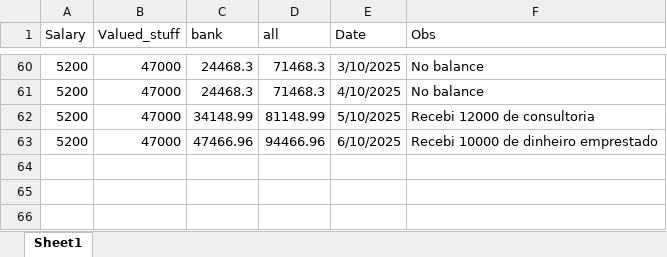
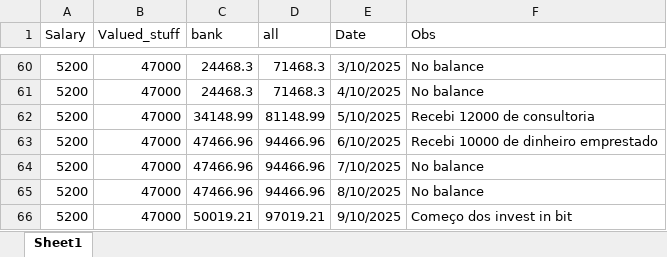
Before and after one commit to Eduardoqm/eduardoqm.github.com, an Excel workbook: Money_Balance_V5/Money_balance.xlsx, sheet Sheet1, drawn as a sheet; only a part is shown, gaps mark what is left out; values as stored, in another font and other column widths than the file's, no borders; the diff names each change by its address in the sheet, - before the commit and + after, or states it on an @@ line.

Commit message:
Balance September

```diff
--- a/Money_Balance_V5/Money_balance.xlsx (sheet Sheet1)
+++ b/Money_Balance_V5/Money_balance.xlsx (sheet Sheet1)
+row 64: 5200 | 47000 | 47466.96 | 94466.96 | 7/10/2025 | No balance
+row 65: 5200 | 47000 | 47466.96 | 94466.96 | 8/10/2025 | No balance
+row 66: 5200 | 47000 | 50019.21 | 97019.21 | 9/10/2025 | Começo dos invest in bit
```
Also changed, not shown: 1 other file.
